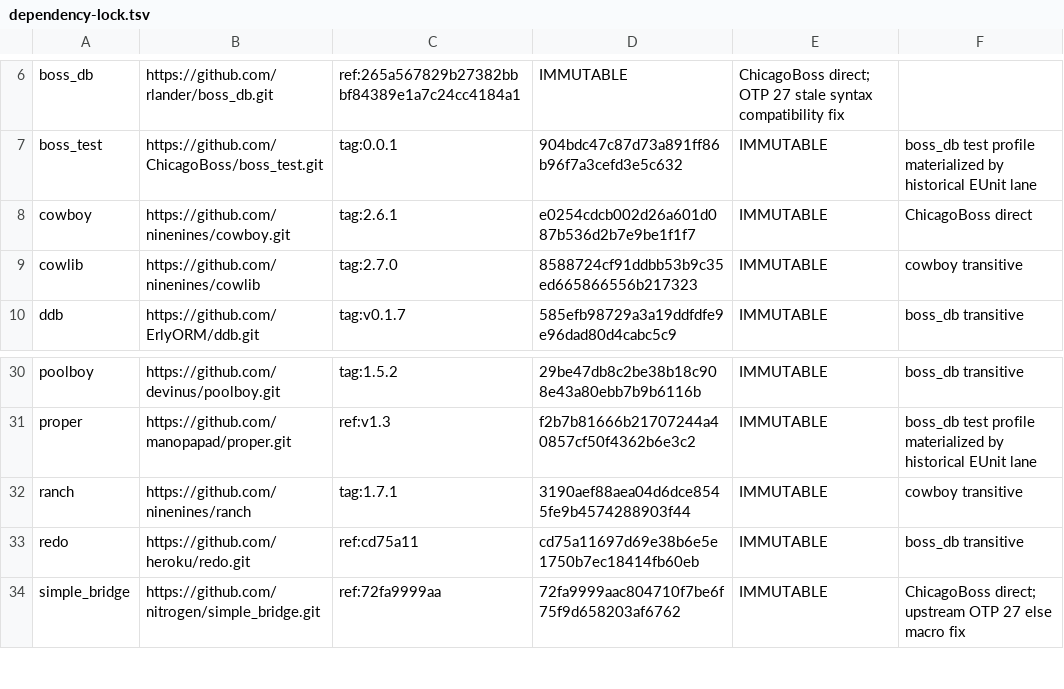
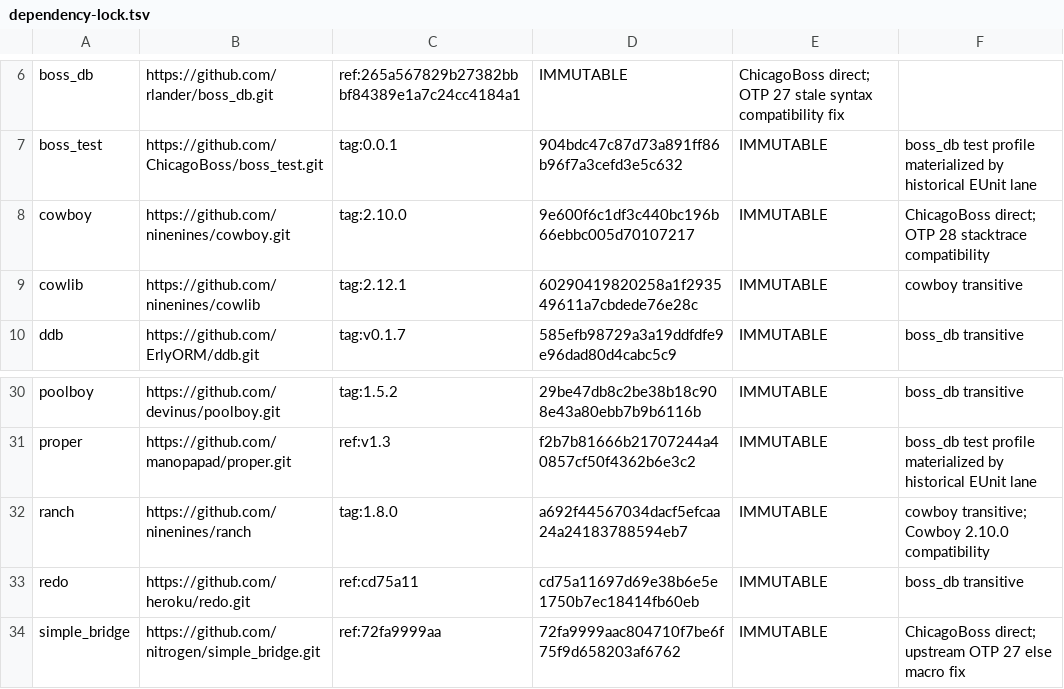
Before and after one commit to rlander/ChicagoBoss, a TSV file: config/dependency-lock.tsv, drawn as a sheet; only a part is shown, gaps mark what is left out.

Commit message:
Erlang 28 compat

```diff
--- a/config/dependency-lock.tsv
+++ b/config/dependency-lock.tsv
@@ -7,4 +7,4 @@ boss_db	https://github.com/rlander/boss_db.git	ref:265a567829b27382bbbf84389e1a7
 boss_test	https://github.com/ChicagoBoss/boss_test.git	tag:0.0.1	904bdc47c87d73a891ff86b96f7a3cefd3e5c632	IMMUTABLE	boss_db test profile materialized by historical EUnit lane
-cowboy	https://github.com/ninenines/cowboy.git	tag:2.6.1	e0254cdcb002d26a601d087b536d2b7e9be1f1f7	IMMUTABLE	ChicagoBoss direct
-cowlib	https://github.com/ninenines/cowlib	tag:2.7.0	8588724cf91ddbb53b9c35ed665866556b217323	IMMUTABLE	cowboy transitive
+cowboy	https://github.com/ninenines/cowboy.git	tag:2.10.0	9e600f6c1df3c440bc196b66ebbc005d70107217	IMMUTABLE	ChicagoBoss direct; OTP 28 stacktrace compatibility
+cowlib	https://github.com/ninenines/cowlib	tag:2.12.1	60290419820258a1f293549611a7cbdede76e28c	IMMUTABLE	cowboy transitive
 ddb	https://github.com/ErlyORM/ddb.git	tag:v0.1.7	585efb98729a3a19ddfdfe9e96dad80d4cabc5c9	IMMUTABLE	boss_db transitive
@@ -31,3 +31,3 @@ poolboy	https://github.com/devinus/poolboy.git	tag:1.5.2	29be47db8c2be38b18c908e
 proper	https://github.com/manopapad/proper.git	ref:v1.3	f2b7b81666b21707244a40857cf50f4362b6e3c2	IMMUTABLE	boss_db test profile materialized by historical EUnit lane
-ranch	https://github.com/ninenines/ranch	tag:1.7.1	3190aef88aea04d6dce8545fe9b4574288903f44	IMMUTABLE	cowboy transitive
+ranch	https://github.com/ninenines/ranch	tag:1.8.0	a692f44567034dacf5efcaa24a24183788594eb7	IMMUTABLE	cowboy transitive; Cowboy 2.10.0 compatibility
 redo	https://github.com/heroku/redo.git	ref:cd75a11	cd75a11697d69e38b6e5e1750b7ec18414fb60eb	IMMUTABLE	boss_db transitive
```
Also changed, not shown: 9 other files.
